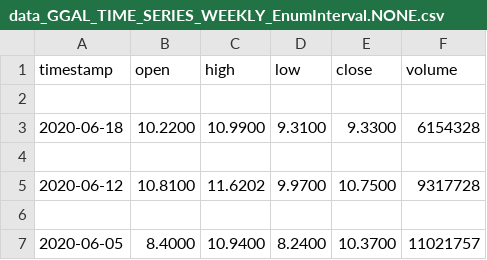
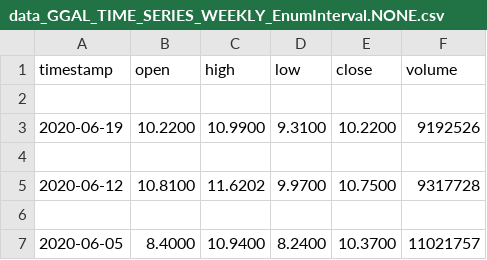
Before and after one commit to gscigliotto/Boty, a CSV file: PythonBoty/data_GGAL_TIME_SERIES_WEEKLY_EnumInterval.NONE.csv, drawn as a sheet; only a part is shown.

```diff
--- a/PythonBoty/data_GGAL_TIME_SERIES_WEEKLY_EnumInterval.NONE.csv
+++ b/PythonBoty/data_GGAL_TIME_SERIES_WEEKLY_EnumInterval.NONE.csv
@@ -2,3 +2,3 @@ timestamp,open,high,low,close,volume
 
-2020-06-18,10.2200,10.9900,9.3100,9.3300,6154328
+2020-06-19,10.2200,10.9900,9.3100,10.2200,9192526
 
```
Also changed, not shown: 7 other files.
